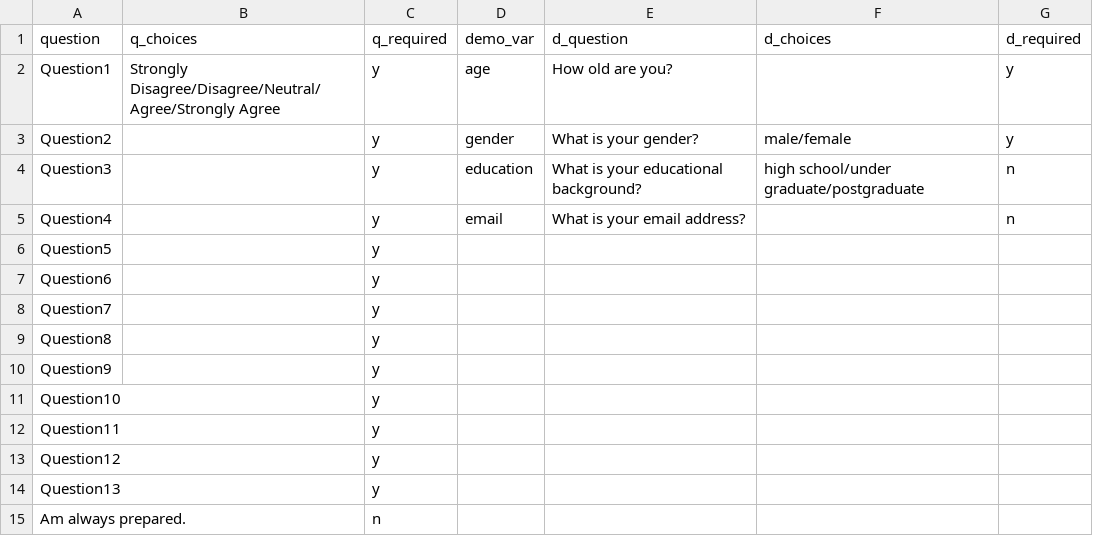
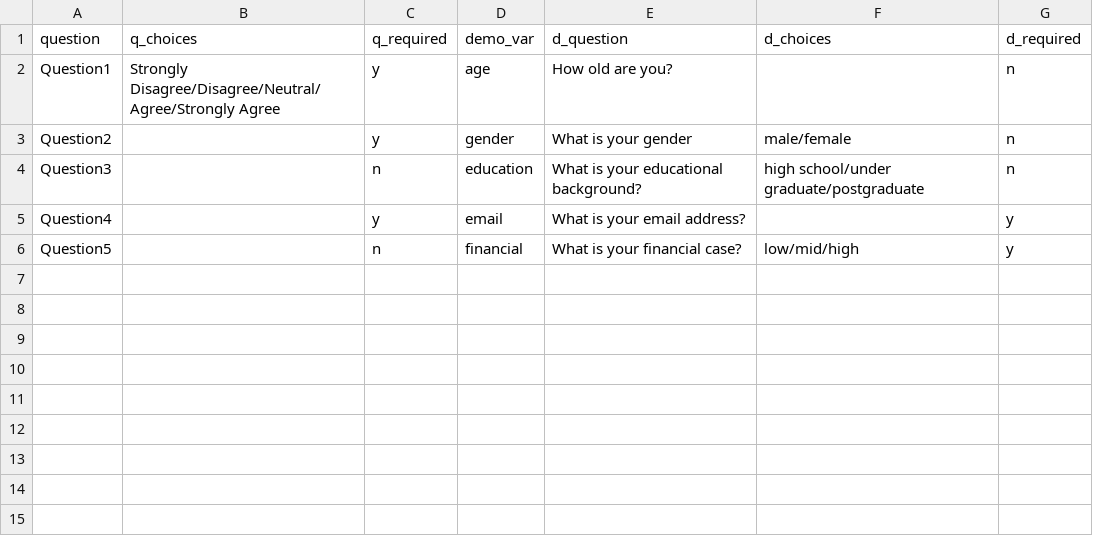
Before and after one commit to Jinghui-Liang/rt_survey_demo, a CSV file: scalepool/fullScale.csv, drawn as a sheet.

Commit message:
simplify questionnaire setup
now you can have everything in fullScale.csv

```diff
--- a/scalepool/fullScale.csv
+++ b/scalepool/fullScale.csv
@@ -1,15 +1,6 @@
 question,q_choices,q_required,demo_var,d_question,d_choices,d_required
-Question1,Strongly Disagree/Disagree/Neutral/Agree/Strongly Agree,y,age,How old are you?,,y
-Question2,,y,gender,What is your gender?,male/female,y
-Question3,,y,education,What is your educational background?,high school/under graduate/postgraduate,n
-Question4,,y,email,What is your email address?,,n
-Question5,,y,,,,
-Question6,,y,,,,
-Question7,,y,,,,
-Question8,,y,,,,
-Question9,,y,,,,
-Question10,,y,,,,
-Question11,,y,,,,
-Question12,,y,,,,
-Question13,,y,,,,
-Am always prepared.,,n,,,,
+Question1,Strongly Disagree/Disagree/Neutral/Agree/Strongly Agree,y,age,How old are you?,,n
+Question2,,y,gender,What is your gender,male/female,n
+Question3,,n,education,What is your educational background?,high school/under graduate/postgraduate,n
+Question4,,y,email,What is your email address?,,y
+Question5,,n,financial,What is your financial case?,low/mid/high,y
```
Also changed, not shown: 19 other files.
